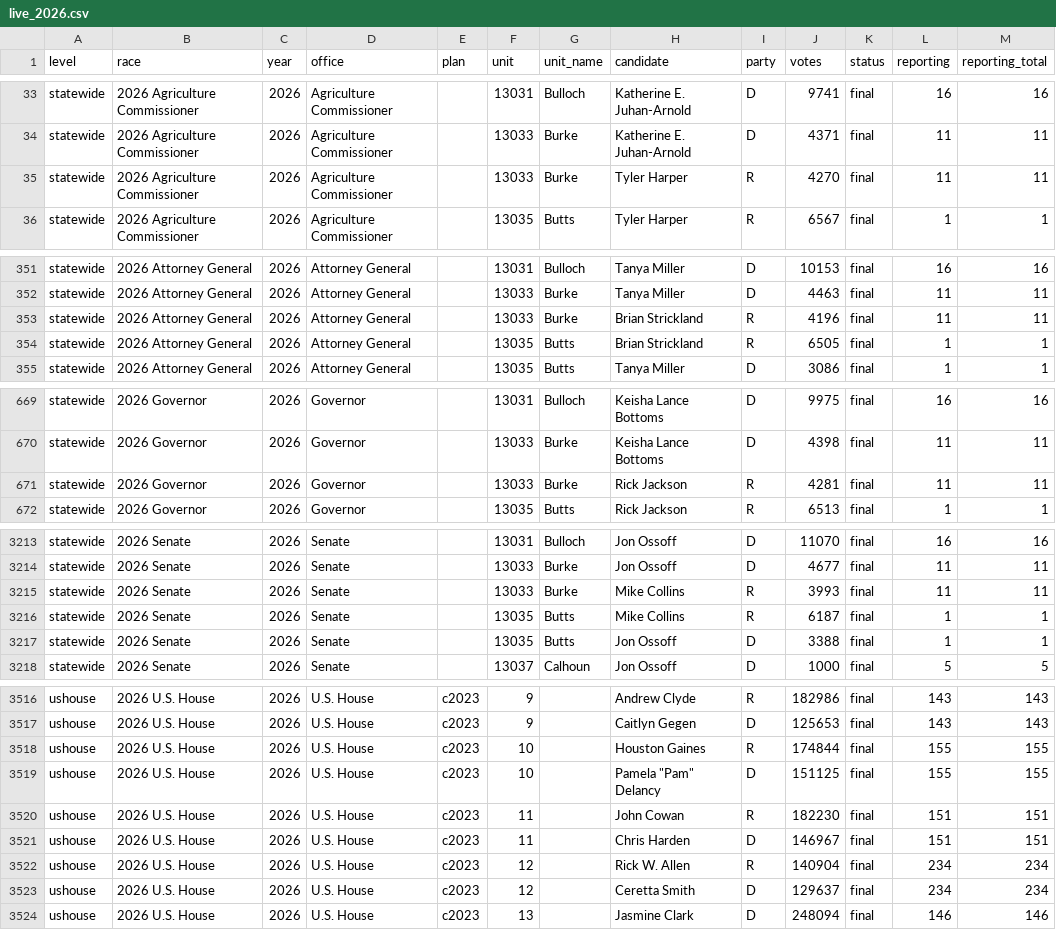
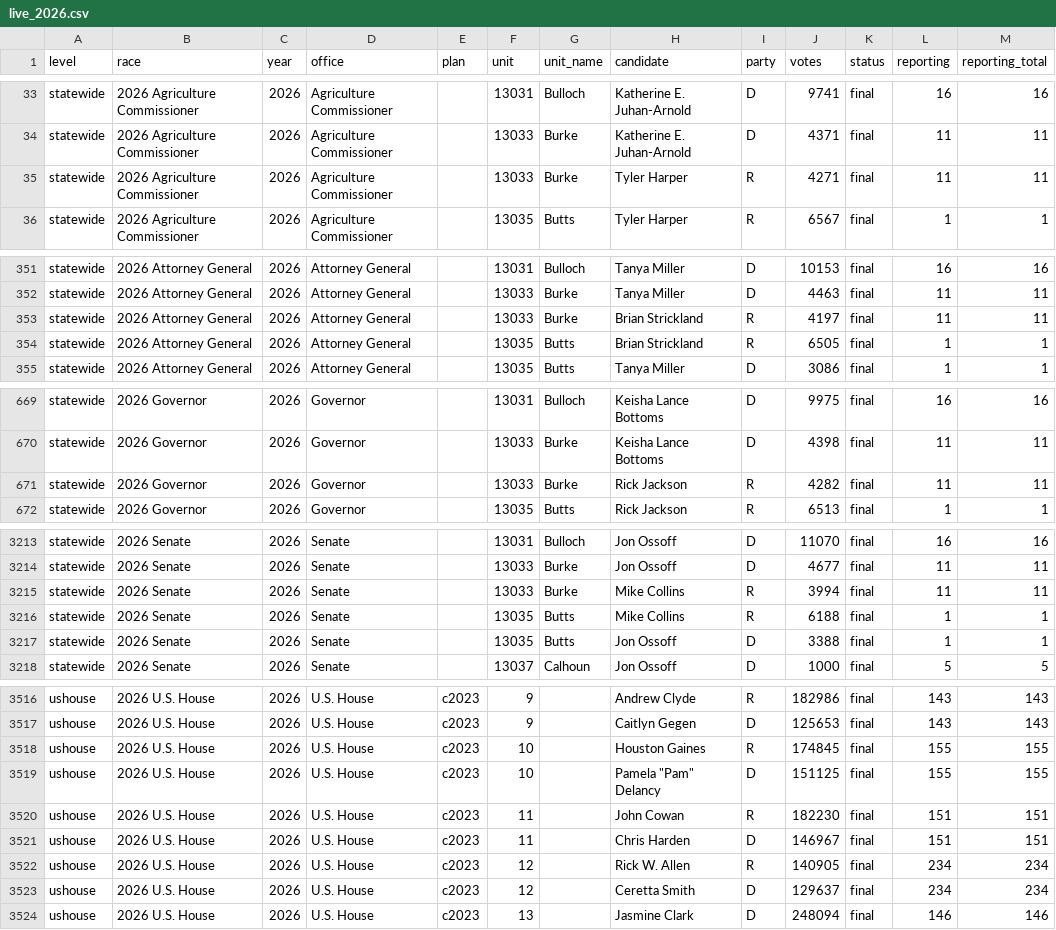
Before and after one commit to danieljchapman/danieljchapman.github.io, a CSV file: ga/data/live_2026.csv, drawn as a sheet; only a part is shown, gaps mark what is left out; the diff covers the shown part only.

```diff
--- a/ga/data/live_2026.csv
+++ b/ga/data/live_2026.csv
@@ -34,3 +34,3 @@ statewide,2026 Agriculture Commissioner,2026,Agriculture Commissioner,,13031,Bul
 statewide,2026 Agriculture Commissioner,2026,Agriculture Commissioner,,13033,Burke,Katherine E. Juhan-Arnold,D,4371,final,11,11
-statewide,2026 Agriculture Commissioner,2026,Agriculture Commissioner,,13033,Burke,Tyler Harper,R,4270,final,11,11
+statewide,2026 Agriculture Commissioner,2026,Agriculture Commissioner,,13033,Burke,Tyler Harper,R,4271,final,11,11
 statewide,2026 Agriculture Commissioner,2026,Agriculture Commissioner,,13035,Butts,Tyler Harper,R,6567,final,1,1
@@ -352,3 +352,3 @@ statewide,2026 Attorney General,2026,Attorney General,,13031,Bulloch,Tanya Mille
 statewide,2026 Attorney General,2026,Attorney General,,13033,Burke,Tanya Miller,D,4463,final,11,11
-statewide,2026 Attorney General,2026,Attorney General,,13033,Burke,Brian Strickland,R,4196,final,11,11
+statewide,2026 Attorney General,2026,Attorney General,,13033,Burke,Brian Strickland,R,4197,final,11,11
 statewide,2026 Attorney General,2026,Attorney General,,13035,Butts,Brian Strickland,R,6505,final,1,1
@@ -670,3 +670,3 @@ statewide,2026 Governor,2026,Governor,,13031,Bulloch,Keisha Lance Bottoms,D,9975
 statewide,2026 Governor,2026,Governor,,13033,Burke,Keisha Lance Bottoms,D,4398,final,11,11
-statewide,2026 Governor,2026,Governor,,13033,Burke,Rick Jackson,R,4281,final,11,11
+statewide,2026 Governor,2026,Governor,,13033,Burke,Rick Jackson,R,4282,final,11,11
 statewide,2026 Governor,2026,Governor,,13035,Butts,Rick Jackson,R,6513,final,1,1
@@ -3214,4 +3214,4 @@ statewide,2026 Senate,2026,Senate,,13031,Bulloch,Jon Ossoff,D,11070,final,16,16
 statewide,2026 Senate,2026,Senate,,13033,Burke,Jon Ossoff,D,4677,final,11,11
-statewide,2026 Senate,2026,Senate,,13033,Burke,Mike Collins,R,3993,final,11,11
-statewide,2026 Senate,2026,Senate,,13035,Butts,Mike Collins,R,6187,final,1,1
+statewide,2026 Senate,2026,Senate,,13033,Burke,Mike Collins,R,3994,final,11,11
+statewide,2026 Senate,2026,Senate,,13035,Butts,Mike Collins,R,6188,final,1,1
 statewide,2026 Senate,2026,Senate,,13035,Butts,Jon Ossoff,D,3388,final,1,1
@@ -3517,3 +3517,3 @@ ushouse,2026 U.S. House,2026,U.S. House,c2023,9,,Andrew Clyde,R,182986,final,143
 ushouse,2026 U.S. House,2026,U.S. House,c2023,9,,Caitlyn Gegen,D,125653,final,143,143
-ushouse,2026 U.S. House,2026,U.S. House,c2023,10,,Houston Gaines,R,174844,final,155,155
+ushouse,2026 U.S. House,2026,U.S. House,c2023,10,,Houston Gaines,R,174845,final,155,155
 ushouse,2026 U.S. House,2026,U.S. House,c2023,10,,"Pamela ""Pam"" Delancy",D,151125,final,155,155
@@ -3521,3 +3521,3 @@ ushouse,2026 U.S. House,2026,U.S. House,c2023,11,,John Cowan,R,182230,final,151,
 ushouse,2026 U.S. House,2026,U.S. House,c2023,11,,Chris Harden,D,146967,final,151,151
-ushouse,2026 U.S. House,2026,U.S. House,c2023,12,,Rick W. Allen,R,140904,final,234,234
+ushouse,2026 U.S. House,2026,U.S. House,c2023,12,,Rick W. Allen,R,140905,final,234,234
 ushouse,2026 U.S. House,2026,U.S. House,c2023,12,,Ceretta Smith,D,129637,final,234,234
```
Also changed, not shown: 9 edited cells elsewhere in this file, 1 other file.
